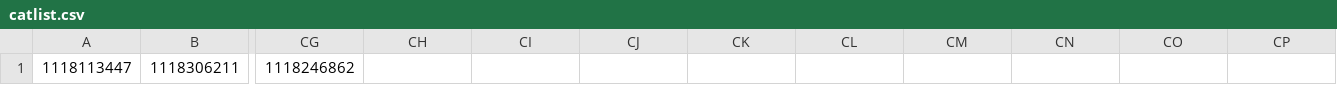
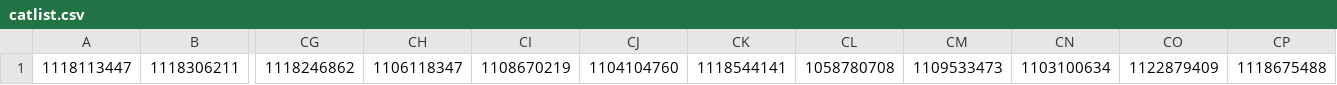
Before and after one commit to incontestableness/milenko, a CSV file: catlist.csv, drawn as a sheet; only a part is shown, gaps mark what is left out; the diff names each change by its address in the sheet, - before the commit and + after, or states it on an @@ line.

Commit message:
Update catlist

```diff
--- a/catlist.csv
+++ b/catlist.csv
-CH1: (empty)
+CH1: 1106118347
-CI1: (empty)
+CI1: 1108670219
-CJ1: (empty)
+CJ1: 1104104760
-CK1: (empty)
+CK1: 1118544141
-CL1: (empty)
+CL1: 1058780708
-CM1: (empty)
+CM1: 1109533473
-CN1: (empty)
+CN1: 1103100634
-CO1: (empty)
+CO1: 1122879409
-CP1: (empty)
+CP1: 1118675488
```
